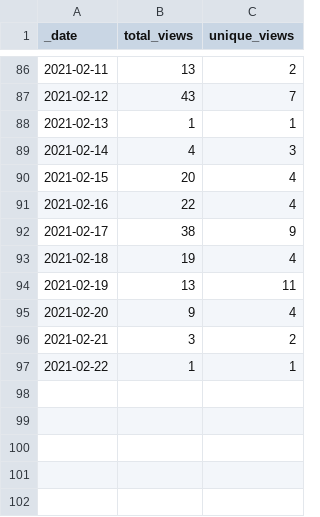
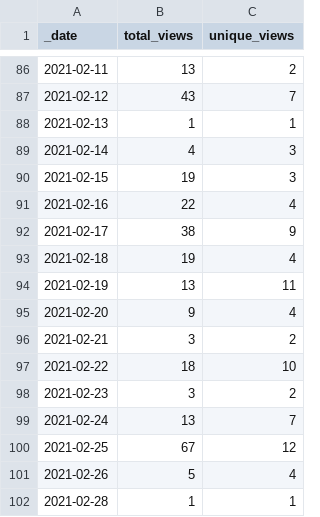
Before and after one commit to Living-with-machines/github_stats_report, a CSV file: view_data/DeezyMatch_views_traffic.csv, drawn as a sheet; only a part is shown, gaps mark what is left out.

Commit message:
Update GitHub traffic report

```diff
--- a/view_data/DeezyMatch_views_traffic.csv
+++ b/view_data/DeezyMatch_views_traffic.csv
@@ -89,3 +89,3 @@ _date,total_views,unique_views
 2021-02-14,4,3
-2021-02-15,20,4
+2021-02-15,19,3
 2021-02-16,22,4
@@ -96,2 +96,7 @@ _date,total_views,unique_views
 2021-02-21,3,2
-2021-02-22,1,1
+2021-02-22,18,10
+2021-02-23,3,2
+2021-02-24,13,7
+2021-02-25,67,12
+2021-02-26,5,4
+2021-02-28,1,1
```
Also changed, not shown: clone_data/DeezyMatch_clones_traffic.csv, clone_data/gh_orgstats_clones_traffic.csv, 13 other files.
